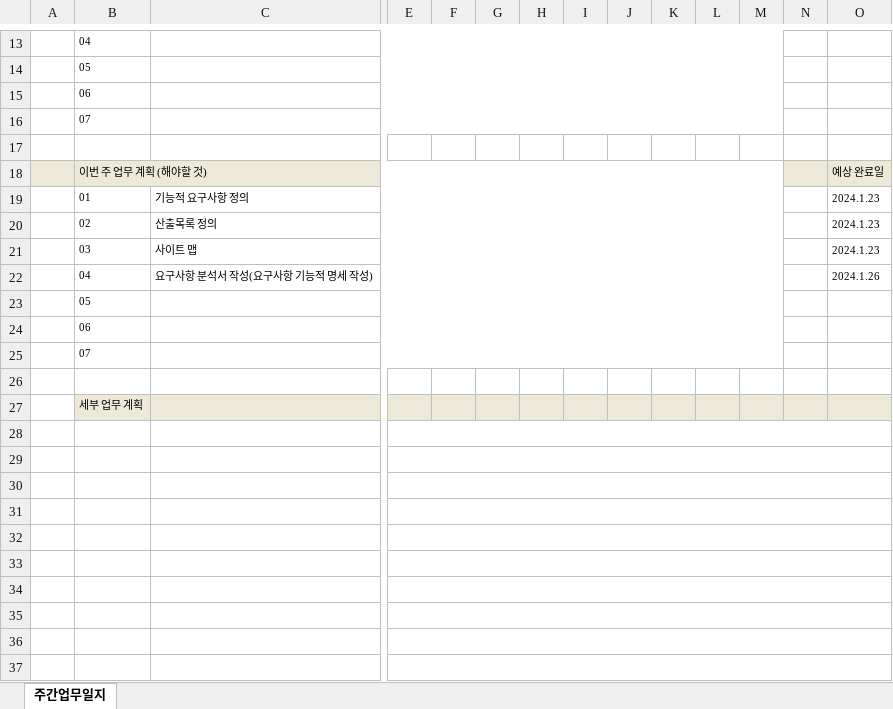
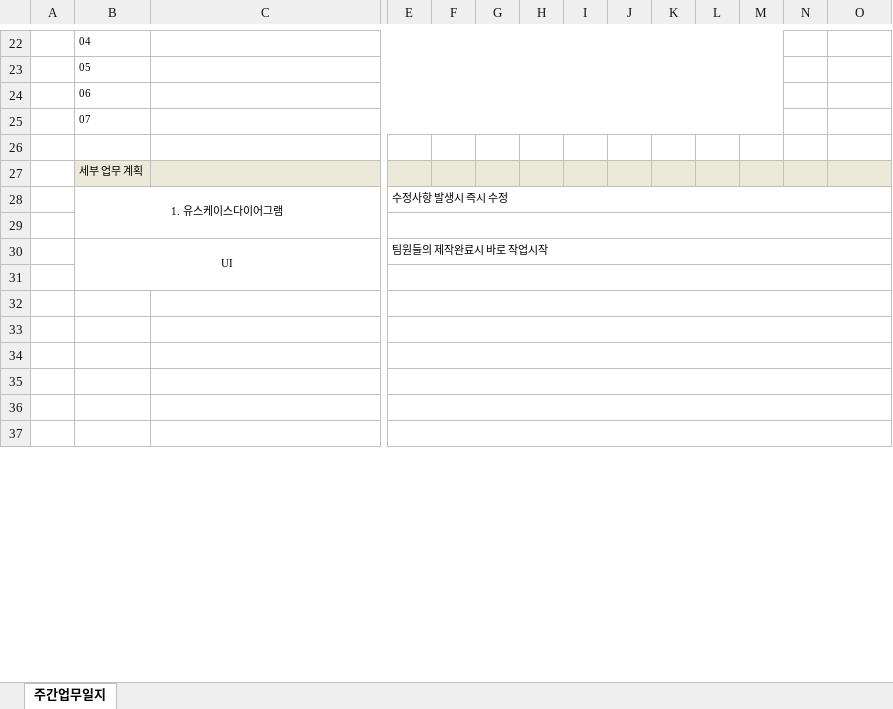
Before and after one commit to juhyeonjong2/DongStagram, an Excel workbook: Documents/2. 주간보고서/2. 주간업무/2주차/주간업무일지_2주차_김건승.xlsx, sheet 주간업무일지, drawn as a sheet; only a part is shown, gaps mark what is left out; values as stored, in another font and other column widths than the file's, no borders; removed rows and columns are numbered as before the commit, all else as after; rows hold the shown columns only; the diff covers the shown part only; the diff names each change by its address in the sheet, - before the commit and + after, or states it on an @@ line.

```diff
--- a/Documents/2. 주간보고서/2. 주간업무/2주차/주간업무일지_2주차_김건승.xlsx (sheet 주간업무일지)
+++ b/Documents/2. 주간보고서/2. 주간업무/2주차/주간업무일지_2주차_김건승.xlsx (sheet 주간업무일지)
-row 19:  | 01 | 기능적 요구사항 정의 |  |  |  |  |  |  |  |  |  |  | 2024.1.23
-row 20:  | 02 | 산출목록 정의 |  |  |  |  |  |  |  |  |  |  | 2024.1.23
-row 21:  | 03 | 사이트 맵 |  |  |  |  |  |  |  |  |  |  | 2024.1.23
-row 22:  | 04 | 요구사항 분석서 작성(요구사항 기능적 명세 작성) |  |  |  |  |  |  |  |  |  |  | 2024.1.26
-row 23:  | 05
-row 24:  | 06
-row 25:  | 07
+row 28:  | 1. 유스케이스다이어그램 |  | 수정사항 발생시 즉시 수정
+E29:Q29 merged
-row 30: (empty)
+row 30:  | UI |  | 팀원들의 제작완료시 바로 작업시작
+B30:C31 merged
-row 29: (empty)
-row 30: (empty)
```
Also changed, not shown: 8 added rows, 5 edited cells and merged cells elsewhere in this sheet.
